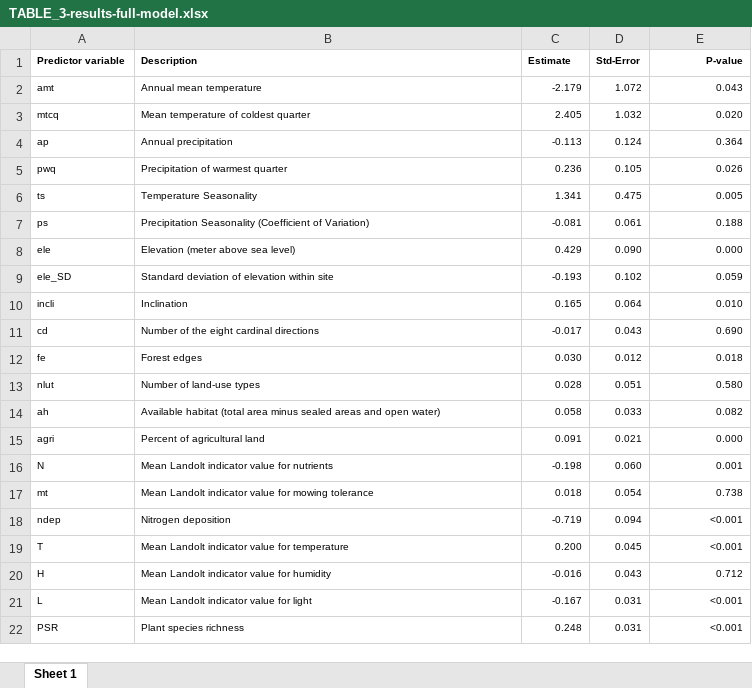
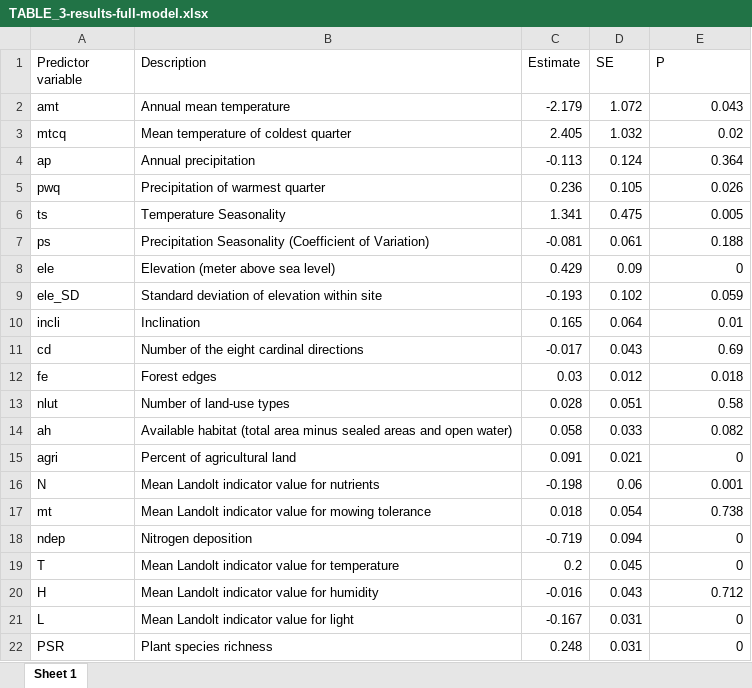
Before and after one commit to TobiasRoth/NDep_butterflies, an Excel workbook: results/TABLE_3-results-full-model.xlsx, sheet Sheet 1, drawn as a sheet; values as stored, in another font and other column widths than the file's, no borders; the diff names each change by its address in the sheet, - before the commit and + after, or states it on an @@ line.

```diff
--- a/results/TABLE_3-results-full-model.xlsx (sheet Sheet 1)
+++ b/results/TABLE_3-results-full-model.xlsx (sheet Sheet 1)
@@ A1:E22 text size: larger @@
-A1:E1 bold: on
+A1:E1 bold: off
-D1: Std-Error
+D1: SE
-E1: P-value
+E1: P
-E1 alignment: right
+E1 alignment: left
-E3 (P): 0.020
+E3 (P): 0.02
-D8 (SE): 0.090
+D8 (SE): 0.09
-E8 (P): 0.000
+E8 (P): 0
-E10 (P): 0.010
+E10 (P): 0.01
-E11 (P): 0.690
+E11 (P): 0.69
-C12 (Estimate): 0.030
+C12 (Estimate): 0.03
-E13 (P): 0.580
+E13 (P): 0.58
-E15 (P): 0.000
+E15 (P): 0
-D16 (SE): 0.060
+D16 (SE): 0.06
-E18:E19 (P): <0.001
+E18:E19 (P): 0
-C19 (Estimate): 0.200
+C19 (Estimate): 0.2
-E21:E22 (P): <0.001
+E21:E22 (P): 0
```
Also changed, not shown: results/TABLE_2-summary-review.xlsx, 29 other files.
